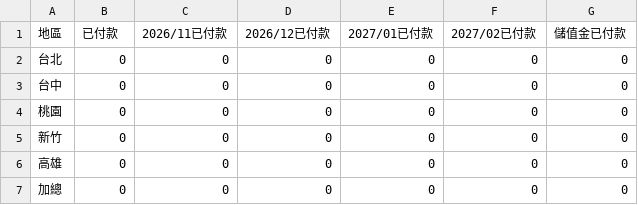
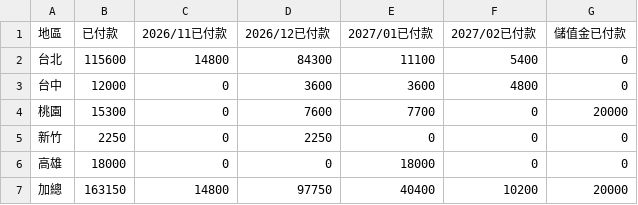
Before and after one commit to jenny-smart/OP-system, a CSV file: dashboard_data/latest/order_date_paid_summary.csv, drawn as a sheet.

```diff
--- a/dashboard_data/latest/order_date_paid_summary.csv
+++ b/dashboard_data/latest/order_date_paid_summary.csv
@@ -1,7 +1,7 @@
 地區,已付款,2026/11已付款,2026/12已付款,2027/01已付款,2027/02已付款,儲值金已付款
-台北,0,0,0,0,0,0
-台中,0,0,0,0,0,0
-桃園,0,0,0,0,0,0
-新竹,0,0,0,0,0,0
-高雄,0,0,0,0,0,0
-加總,0,0,0,0,0,0
+台北,115600,14800,84300,11100,5400,0
+台中,12000,0,3600,3600,4800,0
+桃園,15300,0,7600,7700,0,20000
+新竹,2250,0,2250,0,0,0
+高雄,18000,0,0,18000,0,0
+加總,163150,14800,97750,40400,10200,20000
```
Also changed, not shown: dashboard_data/latest/order_date_combined_summary.csv, dashboard_data/latest/order_date_summary.csv, 1 other file.
